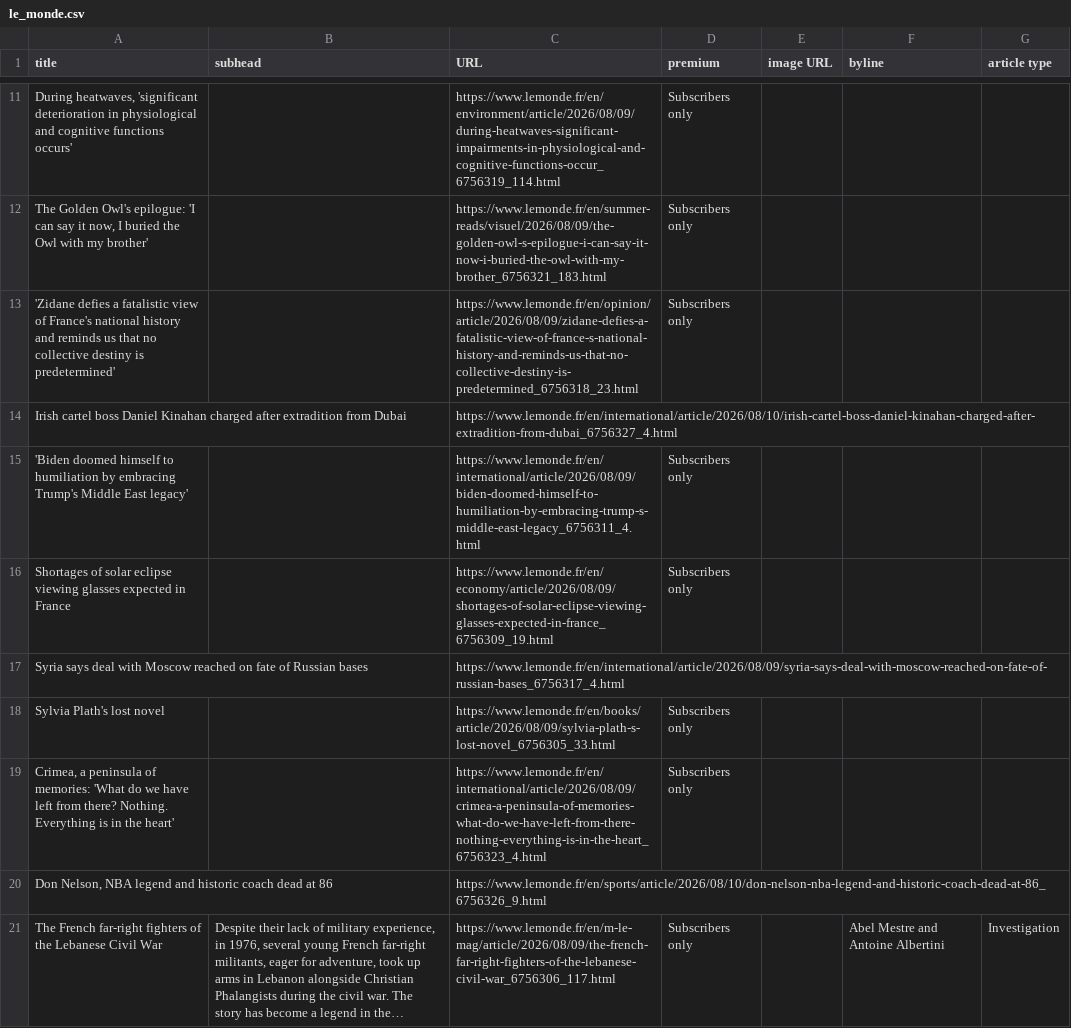
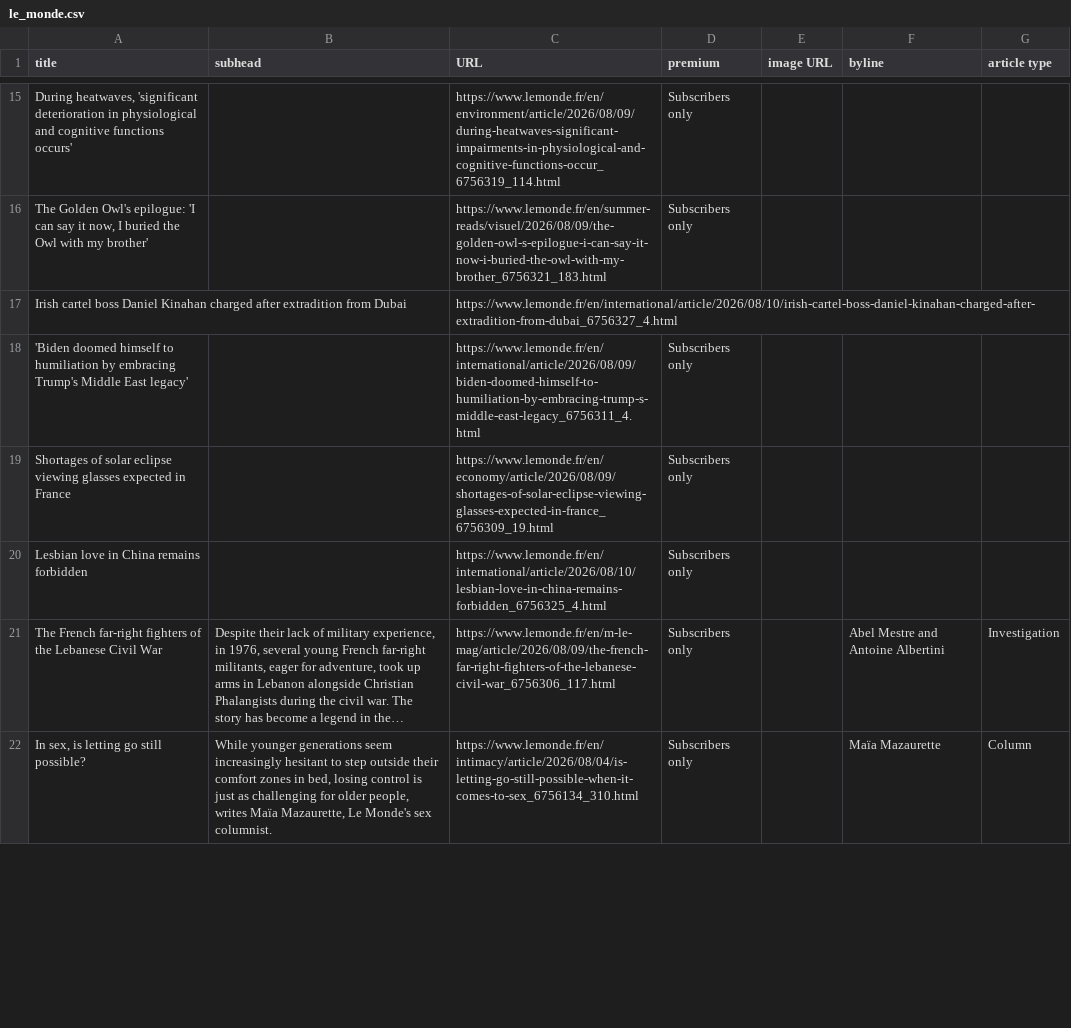
Before and after one commit to phillctw/Homework-7, a CSV file: le_monde.csv, drawn as a sheet; only a part is shown, gaps mark what is left out; the shorter side is filled out with more unchanged rows; long unchanged cells end in …; removed rows and columns are numbered as before the commit, all else as after; the diff covers the shown part only; the diff names each change by its address in the sheet, - before the commit and + after, or states it on an @@ line.

```diff
--- a/le_monde.csv
+++ b/le_monde.csv
-row 13: 'Zidane defies a fatalistic view of France's national history and reminds us that no collective destiny is predetermined' |  | https://www.lemonde.fr/en/opinion/article/2026/08/09/zidane-defies-a-fatalistic-view-of-france-s-national-history-and-reminds-us-that-no-collective-destiny-is-predetermined_6756318_23.html | Subscribers only
-row 17: Syria says deal with Moscow reached on fate of Russian bases |  | https://www.lemonde.fr/en/international/article/2026/08/09/syria-says-deal-with-moscow-reached-on-fate-of-russian-bases_6756317_4.html
-row 18: Sylvia Plath's lost novel |  | https://www.lemonde.fr/en/books/article/2026/08/09/sylvia-plath-s-lost-novel_6756305_33.html | Subscribers only
-A20 (title): Crimea, a peninsula of memories: 'What do we have left from there? Nothing. Everything is in the heart'
+A20 (title): Lesbian love in China remains forbidden
-C20 (URL): https://www.lemonde.fr/en/international/article/2026/08/09/crimea-a-peninsula-of-memories-what-do-we-have-left-from-there-nothing-everything-is-in-the-heart_6756323_4.html
+C20 (URL): https://www.lemonde.fr/en/international/article/2026/08/10/lesbian-love-in-china-remains-forbidden_6756325_4.html
-row 20: Don Nelson, NBA legend and historic coach dead at 86 |  | https://www.lemonde.fr/en/sports/article/2026/08/10/don-nelson-nba-legend-and-historic-coach-dead-at-86_6756326_9.html
```
Also changed, not shown: 10 added rows, 6 removed rows, 1 moved row and 6 edited cells elsewhere in this file.
